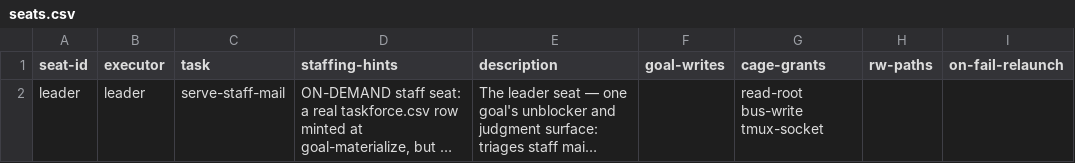
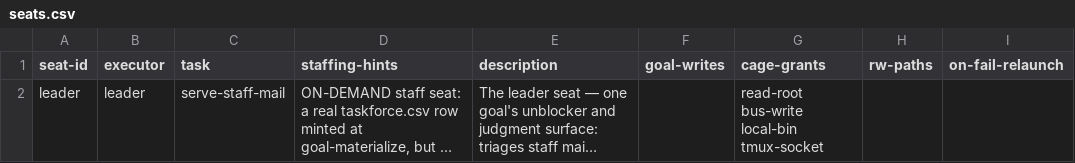
Before and after one commit to tecer-ai/rbtv, a CSV file: meta/leader/seats.csv, drawn as a sheet; long unchanged cells end in …; the diff names each change by its address in the sheet, - before the commit and + after, or states it on an @@ line.

Commit message:
supervisor/spawn + meta/leader: uncaged staff seats get their declared PATH [B1, OQ-21(b+)]
B1 — the PATH repair for uncaged staff sittings (leader / goal-master /
channel-master). `composeCageFor` returned `{uncaged:true}` before ever reading
the seat's `local-bin:` declaration: `resolveLocalBinGrant` and the `--setenv
PATH` composition both sit after that early return, so a staff seat declaring
`local-bin: true` had no consumer for the declaration on any door and every
instrument it is promised by name (`coordinate`, `supervise`, `scaffold-seats`,
`sb-task`, `stools`, `rbtv`, `sd-graph`, `owed-answers`, ...) resolved to
"command not found".

The branch now composes `env` through the SAME reader and the SAME new one-policy
composer `composeSeatPath` the caged branch uses — honouring the declaration,
never granting unconditionally (owner ruling OQ-21 shape (b+), 2026-08-26). A
staff seat without the declaration gets no PATH change at all.

Applied at all three doors that compose through `composeCageFor`, because an
uncaged seat has no bwrap flag list to ride:
  - dispatch (headless)  -> `systemd-run --setenv` via the carrier's `setenv`
  - live/warm session    -> the same `buildSystemdRunArgs` channel
  - headed tmux pane     -> `tmux new-window -e NAME=VALUE`
`spawnSetsid` learns `setenv` (merged over the inherited env) so the fix cannot
hold on the production carrier and rot on the fallback.

In the same change, per the ruling: `meta/leader/seats.csv` declares `local-bin`
(both masters already did) — without it shape (b+) would fix the two masters and
leave the leader exactly as broken.

B15 (the derived write-surface section) is NOT in this commit: its only renderer
is `ignite/planning/materialize-seats.py` (`_WRITE_SURFACE_BLOCK`, emitted at
:2688), outside this seat's custody wall. Reported, not crossed.

Verified: composeCageFor drives ~/.local/bin onto PATH for all three staff seats
declaring local-bin and emits nothing for `local-bin` absent or false (scratch
fixture, real function); `systemd-run --scope` carries caller env through to the
pane process; probes probe-tmux-seat, probe-seat-cage, probe-cage-argv-size,
probe-seat-exposed-clis, probe-dispatch-door, probe-spawn, probe-live-eligibility
all PASS exit 0.

memory: server/20260821-c-truly-everything-master-cage, server/20260820-i-spawn-refresh-before-launch, server/20260821-i-stools-undeclared-tool-refusal, meta-leader/_issues.md, meta-leader/_creations.md, supervisor/_creations.md

```diff
--- a/meta/leader/seats.csv
+++ b/meta/leader/seats.csv
-G2 (cage-grants): read-root bus-write tmux-socket
+G2 (cage-grants): read-root bus-write local-bin tmux-socket
```
Also changed, not shown: 4 other files.
